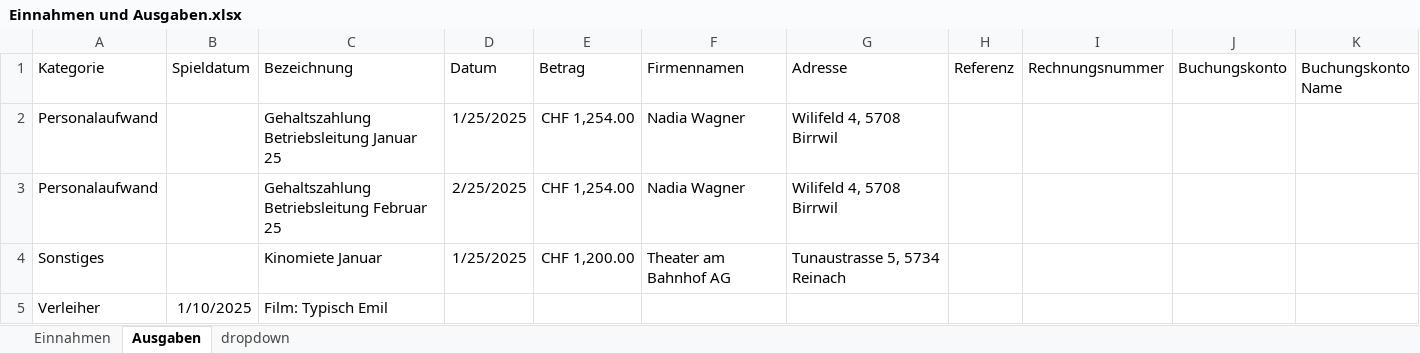
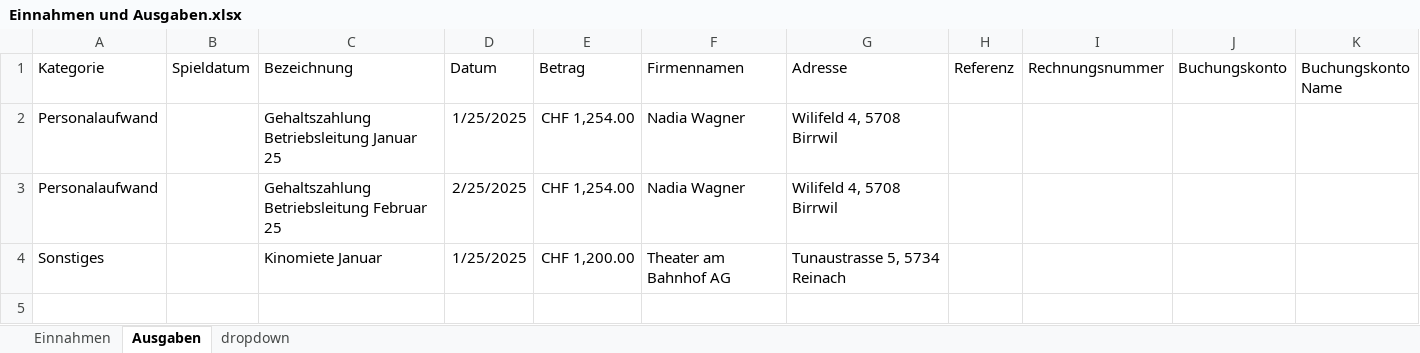
Before and after one commit to slvwagner/Kinoclub, an Excel workbook: Input/Einnahmen und Ausgaben.xlsx, sheet Ausgaben, drawn as a sheet; values as stored, in another font and other column widths than the file's, no borders; table styles not drawn; the diff names each change by its address in the sheet, - before the commit and + after, or states it on an @@ line.

```diff
--- a/Input/Einnahmen und Ausgaben.xlsx (sheet Ausgaben)
+++ b/Input/Einnahmen und Ausgaben.xlsx (sheet Ausgaben)
-row 5: Verleiher | 1/10/2025 | Film: Typisch Emil
```
Also changed, not shown: sheet Einnahmen, sheet dropdown, Input/Spezialpreisekiosk.xlsx, Input/Verleiherabgaben.xlsx, 8 other files.
